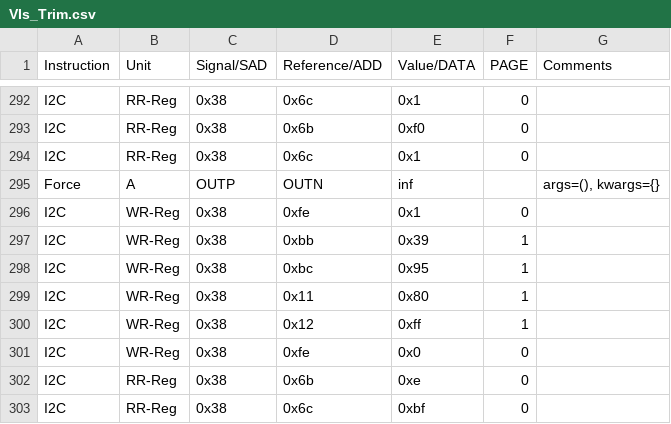
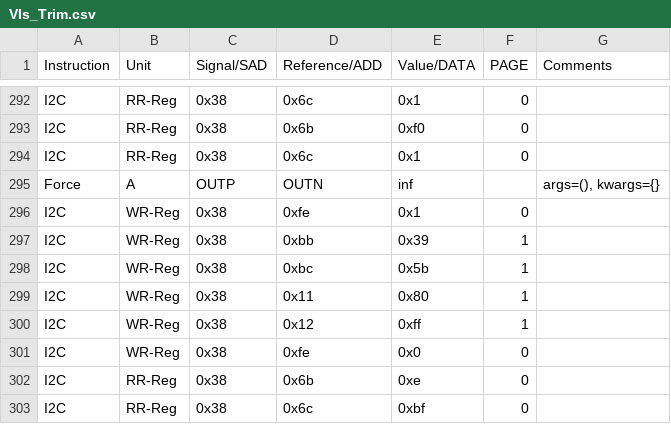
Before and after one commit to HarishKumarSedu/Aerodyne, a CSV file: Optim_Trims/ate/VIs_Trim.csv, drawn as a sheet; only a part is shown, gaps mark what is left out.

```diff
--- a/Optim_Trims/ate/VIs_Trim.csv
+++ b/Optim_Trims/ate/VIs_Trim.csv
@@ -297,3 +297,3 @@ I2C,WR-Reg,0x38,0xfe,0x1,0,
 I2C,WR-Reg,0x38,0xbb,0x39,1,
-I2C,WR-Reg,0x38,0xbc,0x95,1,
+I2C,WR-Reg,0x38,0xbc,0x5b,1,
 I2C,WR-Reg,0x38,0x11,0x80,1,
```
Also changed, not shown: 3 other files.
